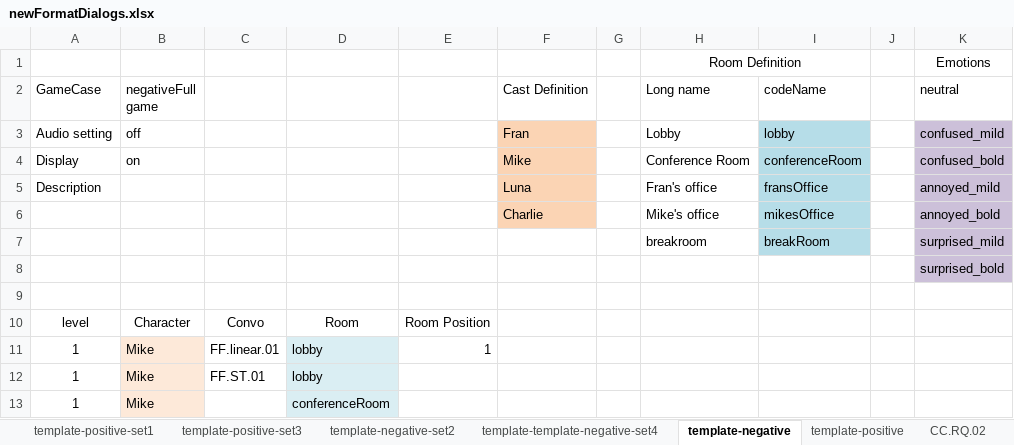
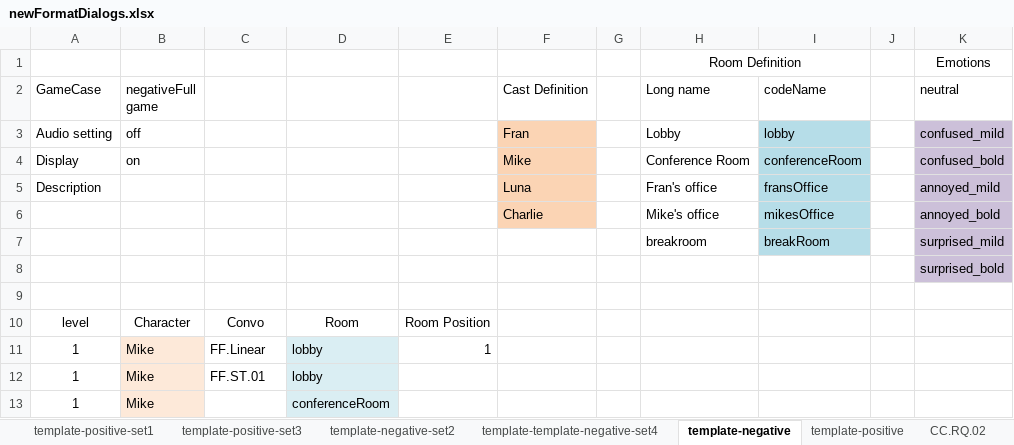
Before and after one commit to chakabaka1027/AA-2017, an Excel workbook: src/assets/newFormatDialogs.xlsx, sheet template-negative, drawn as a sheet; only a part is shown; values as stored, in another font and other column widths than the file's, no borders; the diff names each change by its address in the sheet, - before the commit and + after, or states it on an @@ line.

```diff
--- a/src/assets/newFormatDialogs.xlsx (sheet template-negative)
+++ b/src/assets/newFormatDialogs.xlsx (sheet template-negative)
-C11: FF.linear.01
+C11: FF.Linear
```
Also changed, not shown: sheet CC.RQ.02, sheet FF.Linear, sheet CC.TEST, sheet template-positive, 6 other files.
